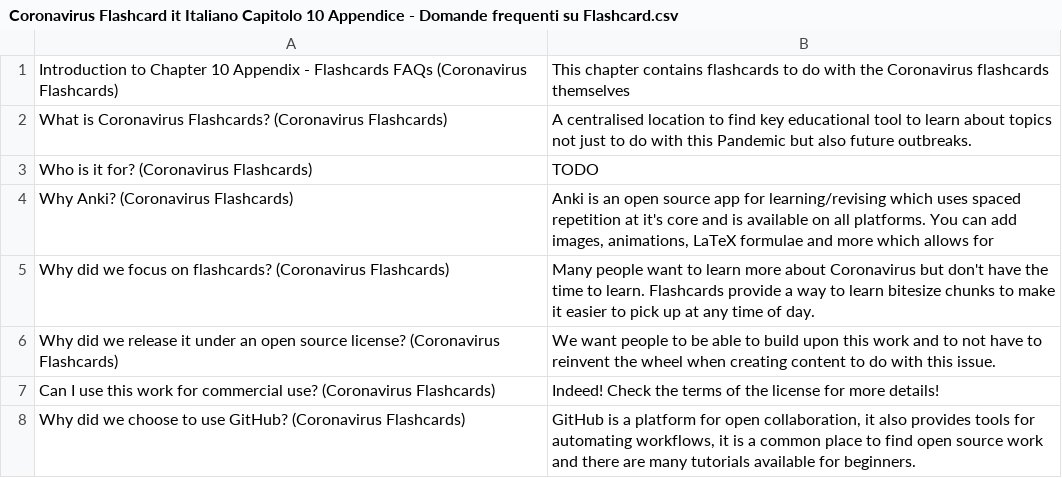
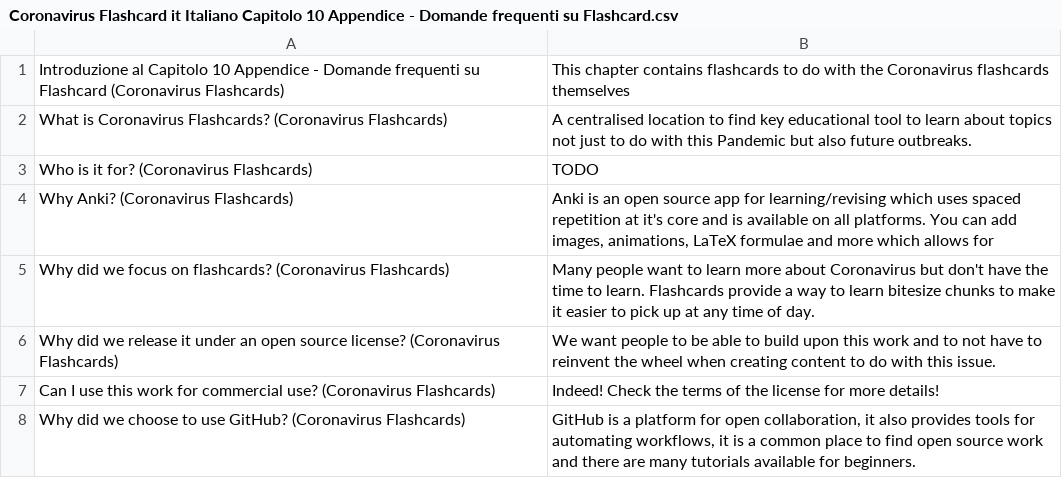
Before and after one commit to darigovresearch/Coronavirus-Flashcards, a CSV file: it/Coronavirus Flashcard it Italiano Capitolo 10 Appendice - Domande frequenti su Flashcard.csv, drawn as a sheet.

```diff
--- a/it/Coronavirus Flashcard it Italiano Capitolo 10 Appendice - Domande frequenti su Flashcard.csv
+++ b/it/Coronavirus Flashcard it Italiano Capitolo 10 Appendice - Domande frequenti su Flashcard.csv
@@ -1,2 +1,2 @@
-Introduction to Chapter 10 Appendix - Flashcards FAQs (Coronavirus Flashcards)|This chapter contains flashcards to do with the Coronavirus flashcards themselves
+Introduzione al Capitolo 10 Appendice - Domande frequenti su Flashcard (Coronavirus Flashcards)|This chapter contains flashcards to do with the Coronavirus flashcards themselves
 What is Coronavirus Flashcards? (Coronavirus Flashcards)|A centralised location to find key educational tool to learn about topics not just to do with this Pandemic but also future outbreaks.
```
Also changed, not shown: it/Coronavirus Flashcard it Italiano Capitolo 1 Glossario di termini.csv, it/Coronavirus Flashcard it Italiano Capitolo 11 Appendice - Domande frequenti su Coronavirus.csv, 9 other files.
